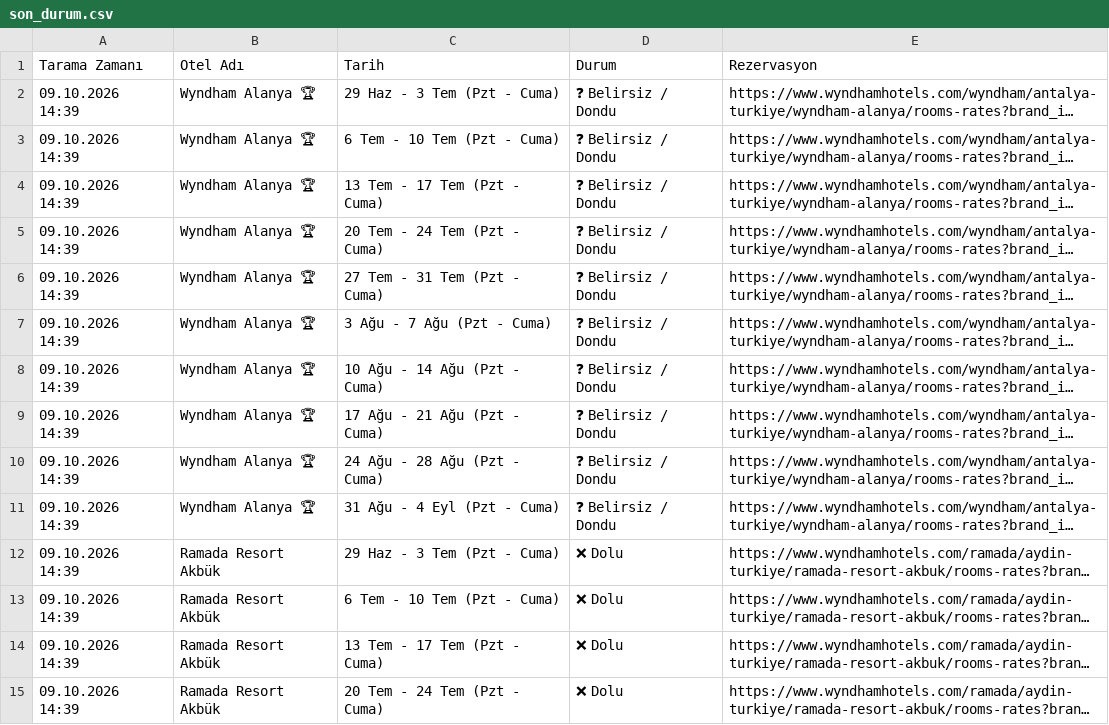
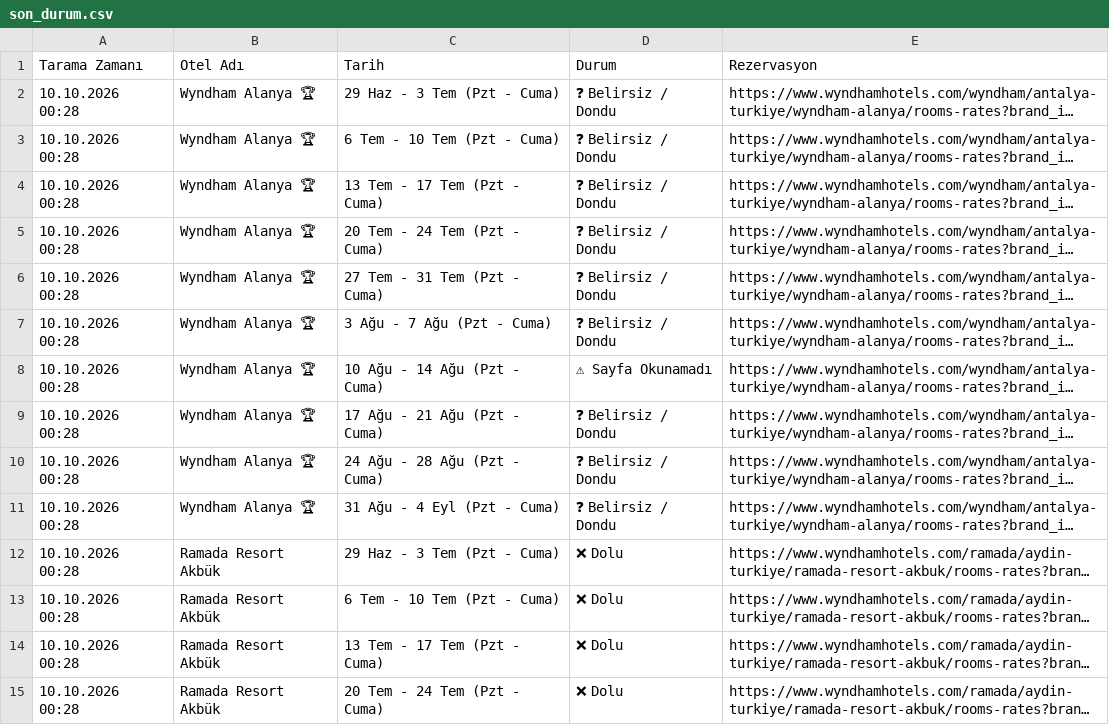
Before and after one commit to keremcelik089-alt/wyndham_bot_v4, a CSV file: son_durum.csv, drawn as a sheet; only a part is shown; long unchanged cells end in …; the diff covers the shown part only; the diff names each change by its address in the sheet, - before the commit and + after, or states it on an @@ line.

Commit message:
Otomatik Tarama Verileri Güncellendi

```diff
--- a/son_durum.csv
+++ b/son_durum.csv
-A2:A15 (Tarama Zamanı): 09.10.2026 14:39
+A2:A15 (Tarama Zamanı): 10.10.2026 00:28
-D8 (Durum): ❓ Belirsiz / Dondu
+D8 (Durum): ⚠ Sayfa Okunamadı
```
Also changed, not shown: 96 edited cells elsewhere in this file.
